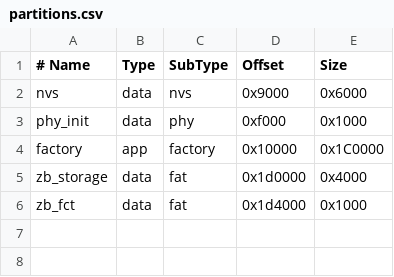
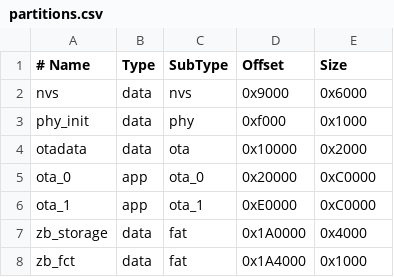
Before and after one commit to bitblaster/lockbee, a CSV file: partitions.csv, drawn as a sheet.

```diff
--- a/partitions.csv
+++ b/partitions.csv
@@ -3,4 +3,6 @@ nvs,        data, nvs,     0x9000,   0x6000
 phy_init,   data, phy,     0xf000,   0x1000
-factory,    app,  factory, 0x10000,  0x1C0000
-zb_storage, data, fat,     0x1d0000, 0x4000
-zb_fct,     data, fat,     0x1d4000, 0x1000
+otadata,    data, ota,     0x10000,  0x2000
+ota_0,      app,  ota_0,   0x20000,  0xC0000
+ota_1,      app,  ota_1,   0xE0000,  0xC0000
+zb_storage, data, fat,     0x1A0000, 0x4000
+zb_fct,     data, fat,     0x1A4000, 0x1000
```
Also changed, not shown: 2 other files.
